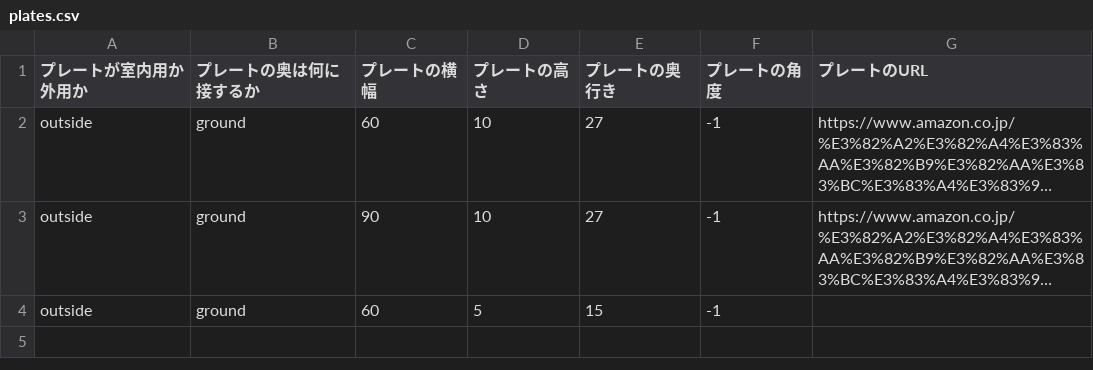
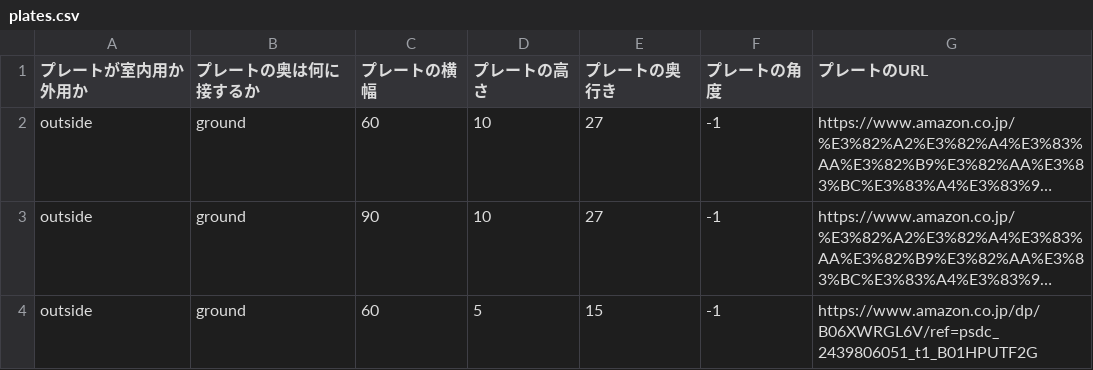
Before and after one commit to hiyakake/ar-step, a CSV file: Code/DB/plates.csv, drawn as a sheet; long unchanged cells end in …; the diff names each change by its address in the sheet, - before the commit and + after, or states it on an @@ line.

Commit message:
CSVの欠損を修正

```diff
--- a/Code/DB/plates.csv
+++ b/Code/DB/plates.csv
-G4 (プレートのURL): (empty)
+G4 (プレートのURL): https://www.amazon.co.jp/dp/B06XWRGL6V/ref=psdc_2439806051_t1_B01HPUTF2G
```
